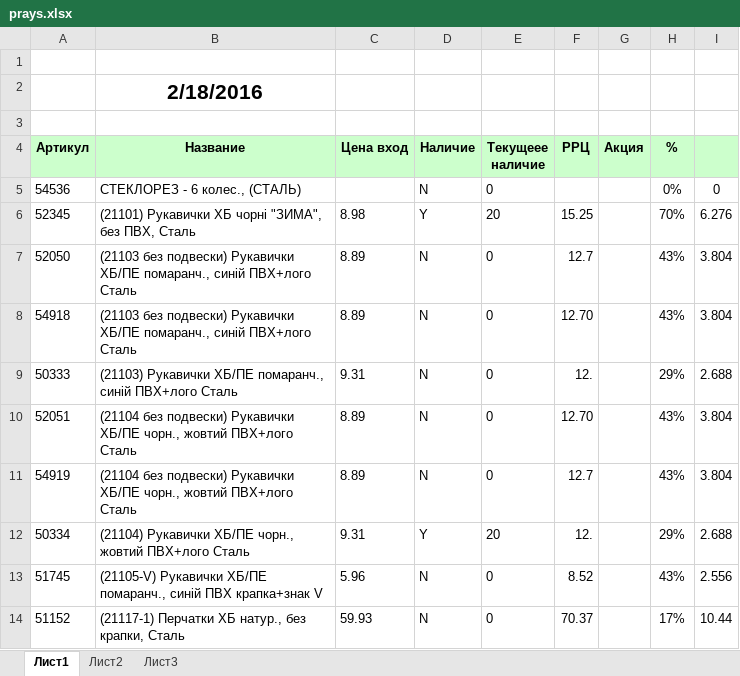
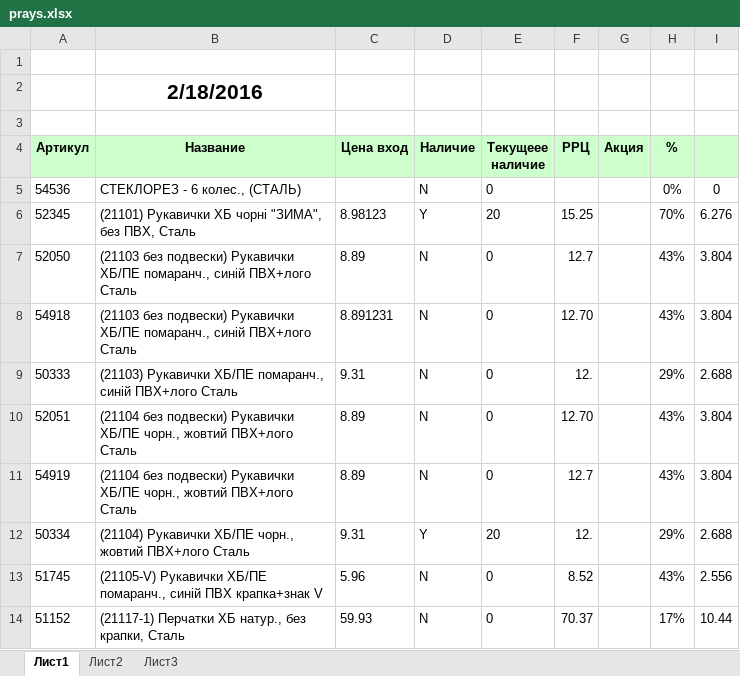
Before and after one commit to restot/stalnoy_scms, an Excel workbook: input/xls/xls_bp/prays.xlsx, sheet Лист1, drawn as a sheet; only a part is shown; values as stored, in another font and other column widths than the file's, no borders; the diff names each change by its address in the sheet, - before the commit and + after, or states it on an @@ line.

```diff
--- a/input/xls/xls_bp/prays.xlsx (sheet Лист1)
+++ b/input/xls/xls_bp/prays.xlsx (sheet Лист1)
-C6 (Цена вход): 8.98
+C6 (Цена вход): 8.98123
-C8 (Цена вход): 8.89
+C8 (Цена вход): 8.891231
```
Also changed, not shown: 3 other files.
